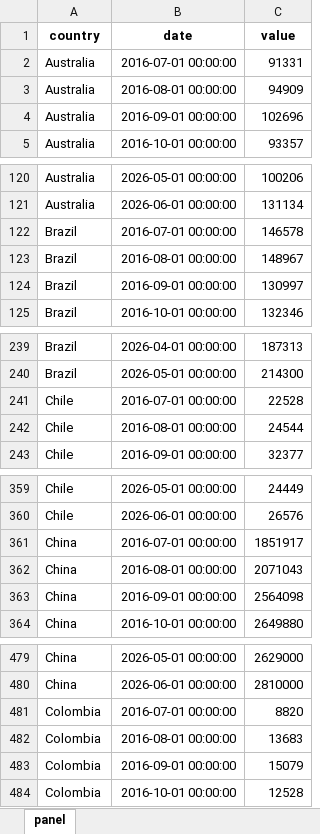
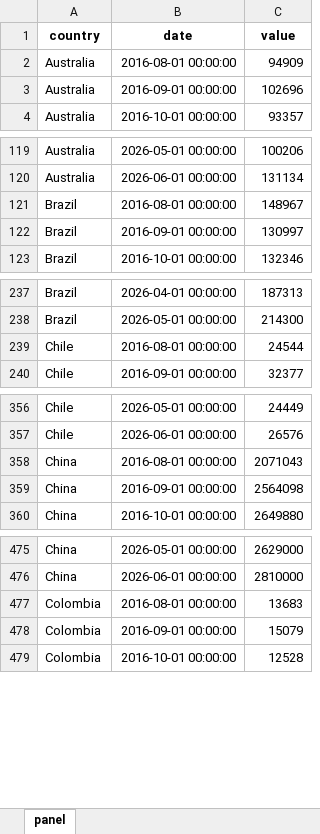
Before and after one commit to The-Mars-Guy/vehicle-sales-pages, an Excel workbook: data/latest/total_vehicle_sales_monthly_last_10y.xlsx, sheet panel, drawn as a sheet; only a part is shown, gaps mark what is left out; values as stored, in another font and other column widths than the file's, no borders; the diff covers the shown part only; the diff names each change by its address in the sheet, - before the commit and + after, or states it on an @@ line.

```diff
--- a/data/latest/total_vehicle_sales_monthly_last_10y.xlsx (sheet panel)
+++ b/data/latest/total_vehicle_sales_monthly_last_10y.xlsx (sheet panel)
-row 2: Australia | 2016-07-01 00:00:00 | 91331
-row 122: Brazil | 2016-07-01 00:00:00 | 146578
-row 241: Chile | 2016-07-01 00:00:00 | 22528
-row 361: China | 2016-07-01 00:00:00 | 1851917
-row 481: Colombia | 2016-07-01 00:00:00 | 8820
```
Also changed, not shown: 10 removed rows elsewhere in this sheet, data/latest/master_total_vehicle_sales.xlsx, public/data/latest/master_total_vehicle_sales.xlsx, 7 other files.
